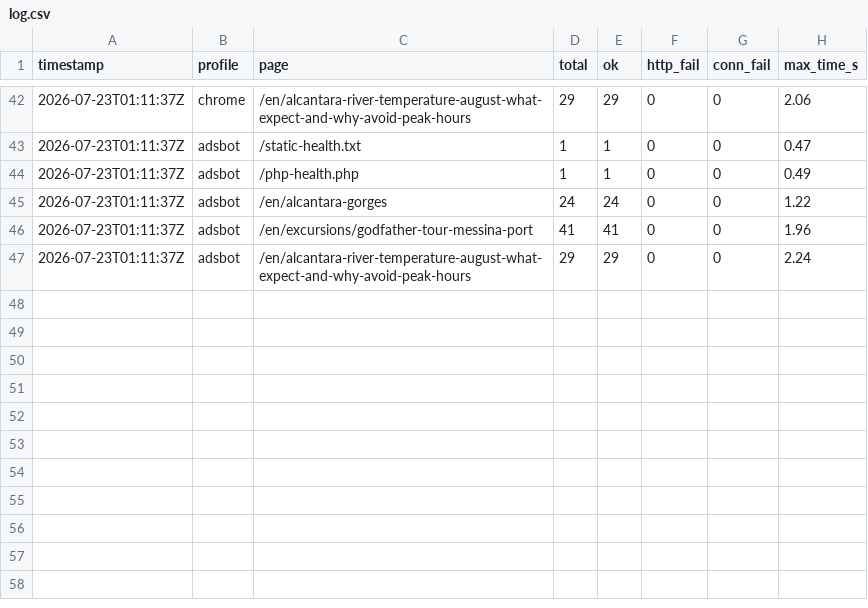
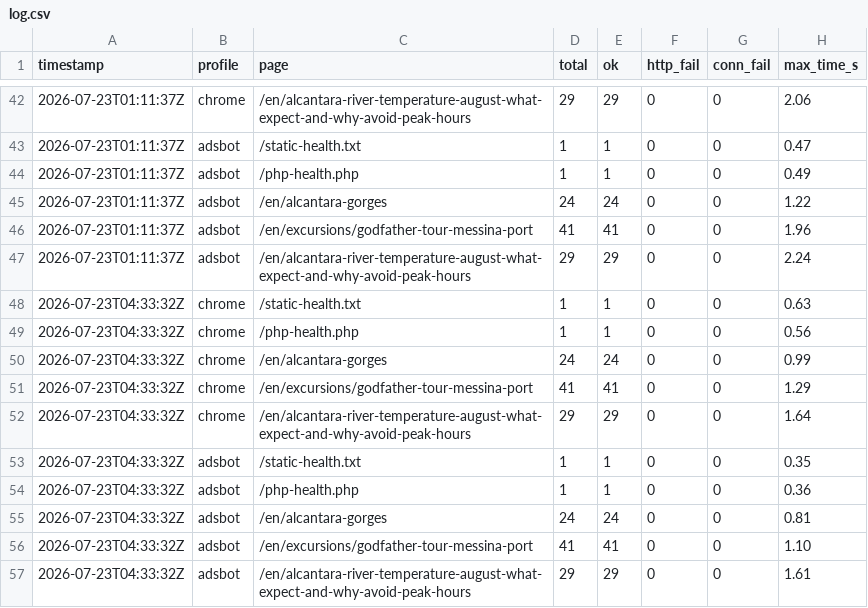
Before and after one commit to giupenni/sonda-web, a CSV file: results/log.csv, drawn as a sheet; only a part is shown, gaps mark what is left out.

Commit message:
sonda 2026-07-23T04:34:12Z

```diff
--- a/results/log.csv
+++ b/results/log.csv
@@ -47 +47,11 @@ timestamp,profile,page,total,ok,http_fail,conn_fail,max_time_s
 2026-07-23T01:11:37Z,adsbot,/en/alcantara-river-temperature-august-what-expect-and-why-avoid-peak-hours,29,29,0,0,2.24
+2026-07-23T04:33:32Z,chrome,/static-health.txt,1,1,0,0,0.63
+2026-07-23T04:33:32Z,chrome,/php-health.php,1,1,0,0,0.56
+2026-07-23T04:33:32Z,chrome,/en/alcantara-gorges,24,24,0,0,0.99
+2026-07-23T04:33:32Z,chrome,/en/excursions/godfather-tour-messina-port,41,41,0,0,1.29
+2026-07-23T04:33:32Z,chrome,/en/alcantara-river-temperature-august-what-expect-and-why-avoid-peak-hours,29,29,0,0,1.64
+2026-07-23T04:33:32Z,adsbot,/static-health.txt,1,1,0,0,0.35
+2026-07-23T04:33:32Z,adsbot,/php-health.php,1,1,0,0,0.36
+2026-07-23T04:33:32Z,adsbot,/en/alcantara-gorges,24,24,0,0,0.81
+2026-07-23T04:33:32Z,adsbot,/en/excursions/godfather-tour-messina-port,41,41,0,0,1.10
+2026-07-23T04:33:32Z,adsbot,/en/alcantara-river-temperature-august-what-expect-and-why-avoid-peak-hours,29,29,0,0,1.61
```
